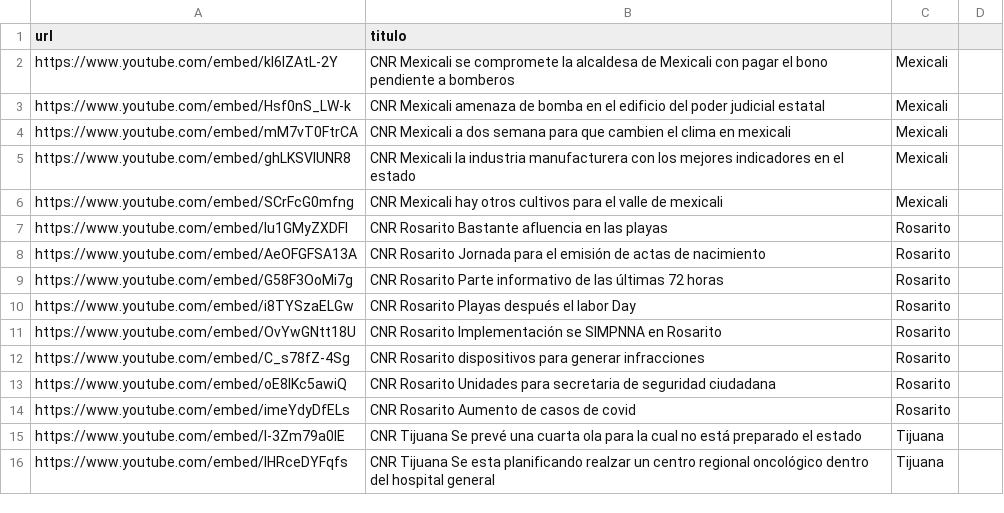
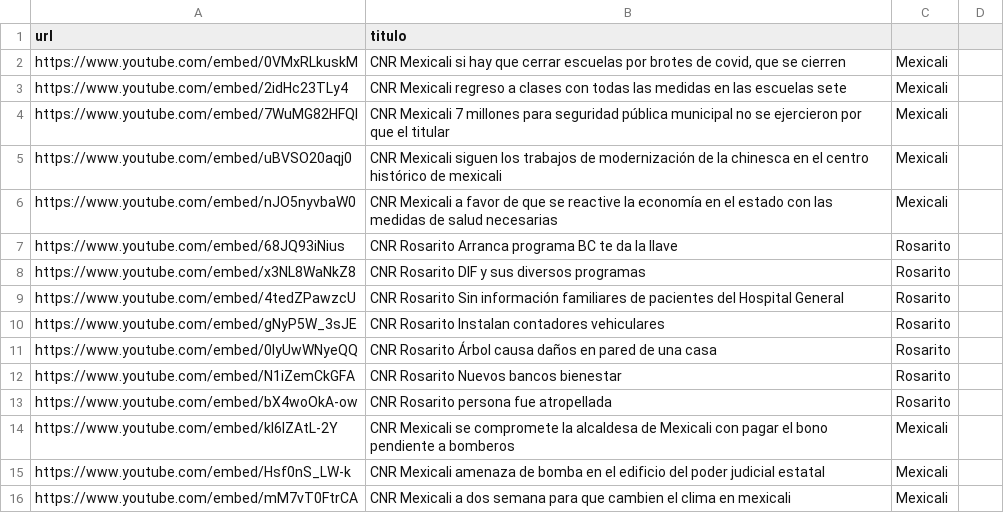
Before and after one commit to MauricioAlcala/cnr.tv, a CSV file: _data/videos.csv, drawn as a sheet; only a part is shown; the shorter side is filled out with more unchanged rows; the diff names each change by its address in the sheet, - before the commit and + after, or states it on an @@ line.

Commit message:
NOTAS SEPTIEMBRE 7

```diff
--- a/_data/videos.csv
+++ b/_data/videos.csv
+row 2: https://www.youtube.com/embed/0VMxRLkuskM | CNR Mexicali si hay que cerrar escuelas por brotes de covid, que se cierren | Mexicali
+row 3: https://www.youtube.com/embed/2idHc23TLy4 | CNR Mexicali regreso a clases con todas las medidas en las escuelas sete | Mexicali
+row 4: https://www.youtube.com/embed/7WuMG82HFQI | CNR Mexicali 7 millones para seguridad pública municipal no se ejercieron por que el titular | Mexicali
+row 5: https://www.youtube.com/embed/uBVSO20aqj0 | CNR Mexicali siguen los trabajos de modernización de la chinesca en el centro histórico de mexicali | Mexicali
+row 6: https://www.youtube.com/embed/nJO5nyvbaW0 | CNR Mexicali a favor de que se reactive la economía en el estado con las medidas de salud necesarias | Mexicali
+row 7: https://www.youtube.com/embed/68JQ93iNius | CNR Rosarito Arranca programa BC te da la llave | Rosarito
+row 8: https://www.youtube.com/embed/x3NL8WaNkZ8 | CNR Rosarito DIF y sus diversos programas | Rosarito
+row 9: https://www.youtube.com/embed/4tedZPawzcU | CNR Rosarito Sin información familiares de pacientes del Hospital General | Rosarito
+row 10: https://www.youtube.com/embed/gNyP5W_3sJE | CNR Rosarito Instalan contadores vehiculares | Rosarito
+row 11: https://www.youtube.com/embed/0IyUwWNyeQQ | CNR Rosarito Árbol causa daños en pared de una casa | Rosarito
+row 12: https://www.youtube.com/embed/N1iZemCkGFA | CNR Rosarito Nuevos bancos bienestar | Rosarito
+row 13: https://www.youtube.com/embed/bX4woOkA-ow | CNR Rosarito persona fue atropellada | Rosarito
```
